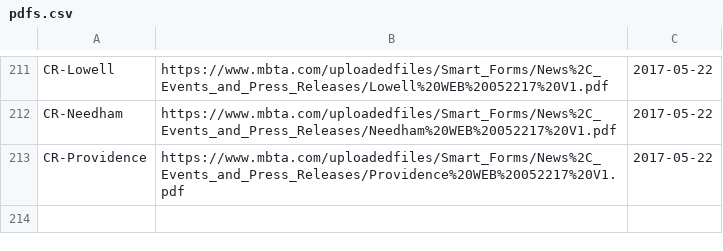
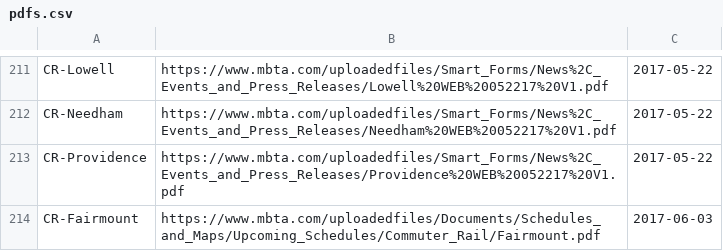
Before and after one commit to thecristen/dotcom, a CSV file: apps/routes/priv/pdfs.csv, drawn as a sheet; only a part is shown, gaps mark what is left out; the diff names each change by its address in the sheet, - before the commit and + after, or states it on an @@ line.

Commit message:
add the june 3 schedule for fairmount (#1199)
* add the june 3 schedule for fairmount

* update the url for the pdf

```diff
--- a/apps/routes/priv/pdfs.csv
+++ b/apps/routes/priv/pdfs.csv
+row 214: CR-Fairmount | https://www.mbta.com/uploadedfiles/Documents/Schedules_and_Maps/Upcoming_Schedules/Commuter_Rail/Fairmount.pdf | 2017-06-03
```
Also changed, not shown: 1 other file.
